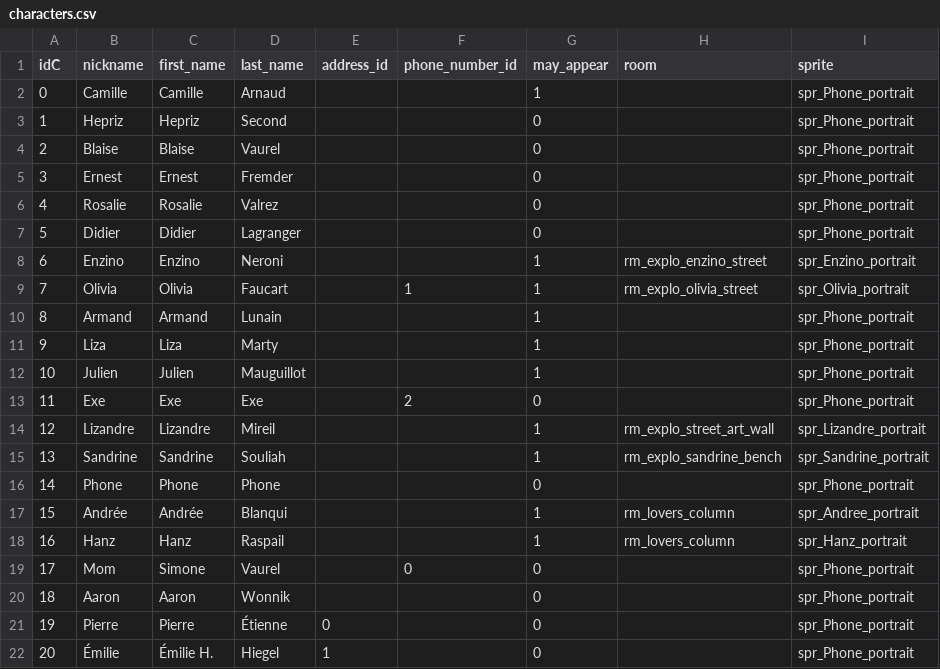
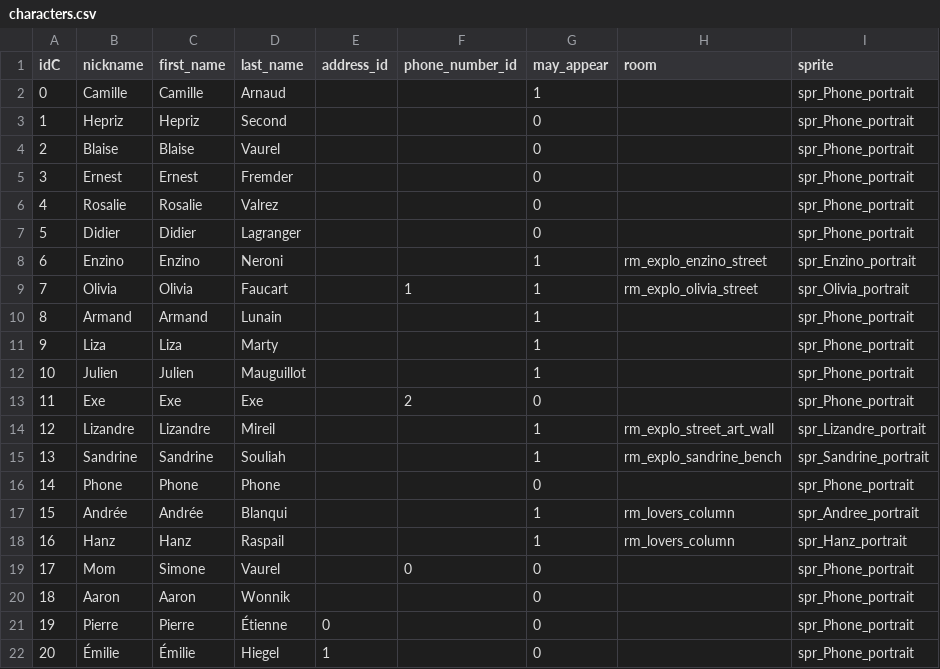
Before and after one commit to milo-vls/SAINT_MARTYRS, a CSV file: ENTRE_CHIEN_ET_LOUP/datafiles/CSVs/characters.csv, drawn as a sheet.

```diff
--- a/ENTRE_CHIEN_ET_LOUP/datafiles/CSVs/characters.csv
+++ b/ENTRE_CHIEN_ET_LOUP/datafiles/CSVs/characters.csv
@@ -21,2 +21,2 @@ idC,nickname,first_name,last_name,address_id,phone_number_id,may_appear,room,spr
 19,Pierre,Pierre,Étienne,0,,0,,spr_Phone_portrait
-20,Émilie,Émilie H.,Hiegel,1,,0,,spr_Phone_portrait
+20,Émilie,Émilie,Hiegel,1,,0,,spr_Phone_portrait
```
Also changed, not shown: ENTRE_CHIEN_ET_LOUP/datafiles/CSVs/texts.csv, 7 other files.
